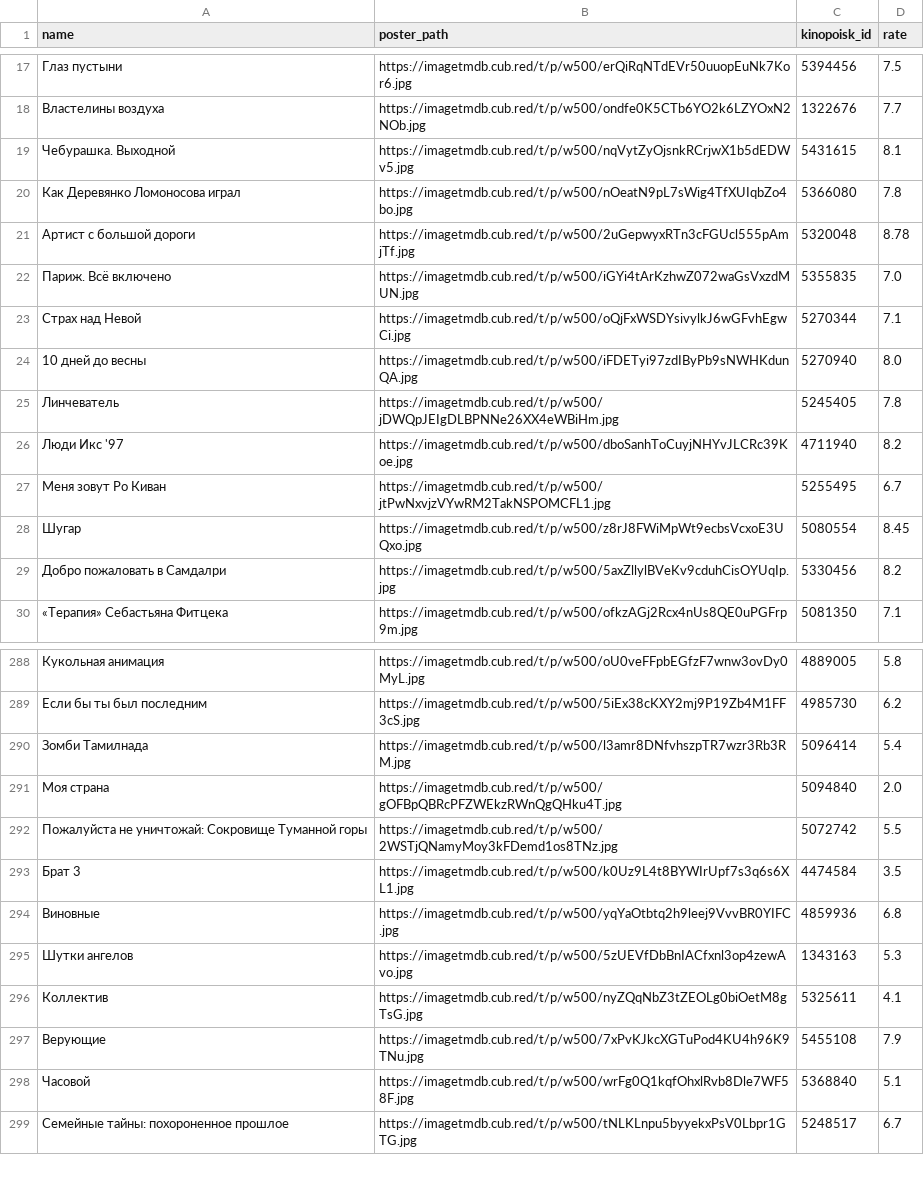
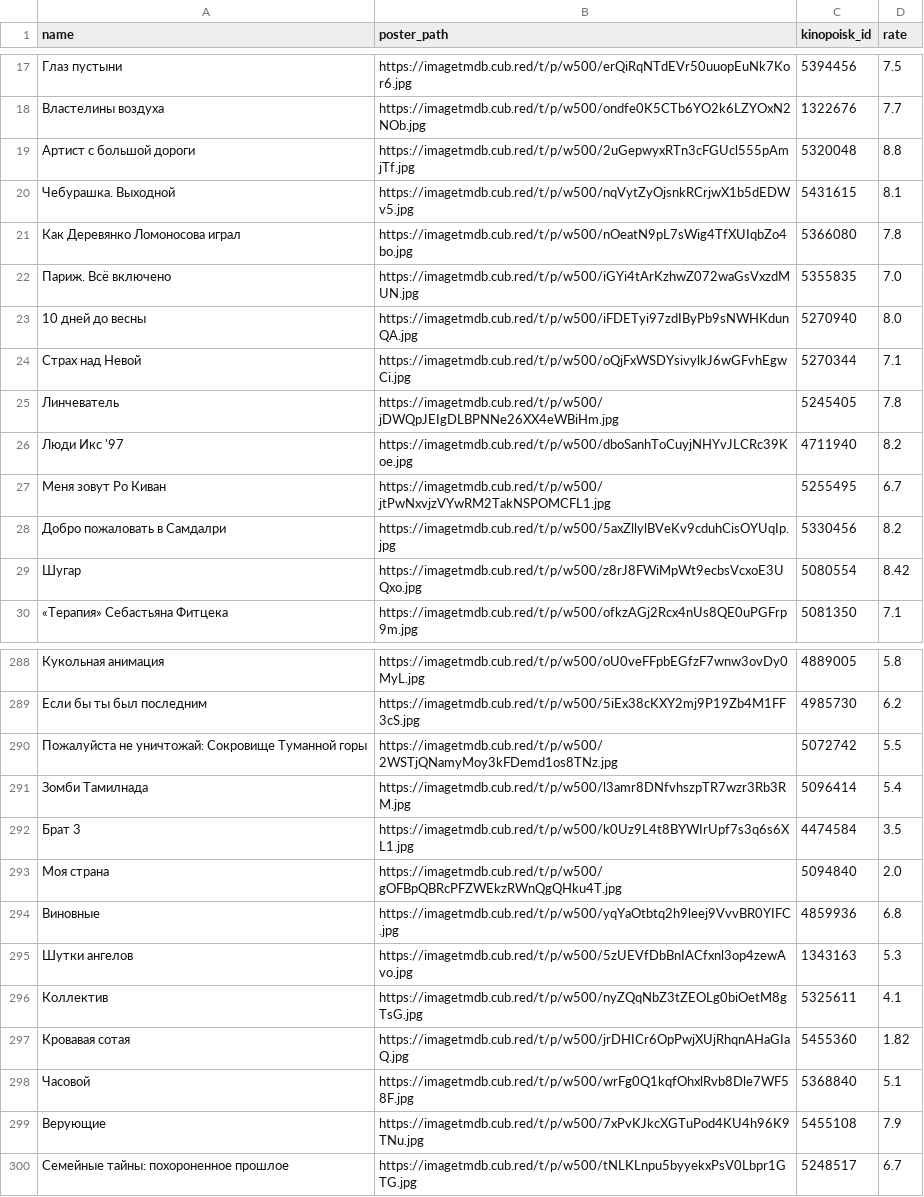
Before and after one commit to obeyadw/obeyadw.github.io, a CSV file: js_dammy.csv, drawn as a sheet; only a part is shown, gaps mark what is left out; the diff covers the shown part only.

```diff
--- a/js_dammy.csv
+++ b/js_dammy.csv
@@ -18,8 +18,8 @@ name,poster_path,kinopoisk_id,rate
 Властелины воздуха,https://imagetmdb.cub.red/t/p/w500/ondfe0K5CTb6YO2k6LZYOxN2NOb.jpg,1322676,7.7
+Артист с большой дороги,https://imagetmdb.cub.red/t/p/w500/2uGepwyxRTn3cFGUcl555pAmjTf.jpg,5320048,8.8
 Чебурашка. Выходной,https://imagetmdb.cub.red/t/p/w500/nqVytZyOjsnkRCrjwX1b5dEDWv5.jpg,5431615,8.1
 Как Деревянко Ломоносова играл,https://imagetmdb.cub.red/t/p/w500/nOeatN9pL7sWig4TfXUIqbZo4bo.jpg,5366080,7.8
-Артист с большой дороги,https://imagetmdb.cub.red/t/p/w500/2uGepwyxRTn3cFGUcl555pAmjTf.jpg,5320048,8.78
 Париж. Всё включено,https://imagetmdb.cub.red/t/p/w500/iGYi4tArKzhwZ072waGsVxzdMUN.jpg,5355835,7.0
+10 дней до весны,https://imagetmdb.cub.red/t/p/w500/iFDETyi97zdIByPb9sNWHKdunQA.jpg,5270940,8.0
 Страх над Невой,https://imagetmdb.cub.red/t/p/w500/oQjFxWSDYsivylkJ6wGFvhEgwCi.jpg,5270344,7.1
-10 дней до весны,https://imagetmdb.cub.red/t/p/w500/iFDETyi97zdIByPb9sNWHKdunQA.jpg,5270940,8.0
 Линчеватель,https://imagetmdb.cub.red/t/p/w500/jDWQpJEIgDLBPNNe26XX4eWBiHm.jpg,5245405,7.8
@@ -27,4 +27,4 @@ name,poster_path,kinopoisk_id,rate
 Меня зовут Ро Киван,https://imagetmdb.cub.red/t/p/w500/jtPwNxvjzVYwRM2TakNSPOMCFL1.jpg,5255495,6.7
-Шугар,https://imagetmdb.cub.red/t/p/w500/z8rJ8FWiMpWt9ecbsVcxoE3UQxo.jpg,5080554,8.45
 Добро пожаловать в Самдалри,https://imagetmdb.cub.red/t/p/w500/5axZllylBVeKv9cduhCisOYUqIp.jpg,5330456,8.2
+Шугар,https://imagetmdb.cub.red/t/p/w500/z8rJ8FWiMpWt9ecbsVcxoE3UQxo.jpg,5080554,8.42
 «Терапия» Себастьяна Фитцека,https://imagetmdb.cub.red/t/p/w500/ofkzAGj2Rcx4nUs8QE0uPGFrp9m.jpg,5081350,7.1
@@ -289,6 +289,6 @@ name,poster_path,kinopoisk_id,rate
 Если бы ты был последним,https://imagetmdb.cub.red/t/p/w500/5iEx38cKXY2mj9P19Zb4M1FF3cS.jpg,4985730,6.2
+Пожалуйста не уничтожай: Сокровище Туманной горы,https://imagetmdb.cub.red/t/p/w500/2WSTjQNamyMoy3kFDemd1os8TNz.jpg,5072742,5.5
 Зомби Тамилнада,https://imagetmdb.cub.red/t/p/w500/l3amr8DNfvhszpTR7wzr3Rb3RM.jpg,5096414,5.4
+Брат 3,https://imagetmdb.cub.red/t/p/w500/k0Uz9L4t8BYWIrUpf7s3q6s6XL1.jpg,4474584,3.5
 Моя страна,https://imagetmdb.cub.red/t/p/w500/gOFBpQBRcPFZWEkzRWnQgQHku4T.jpg,5094840,2.0
-Пожалуйста не уничтожай: Сокровище Туманной горы,https://imagetmdb.cub.red/t/p/w500/2WSTjQNamyMoy3kFDemd1os8TNz.jpg,5072742,5.5
-Брат 3,https://imagetmdb.cub.red/t/p/w500/k0Uz9L4t8BYWIrUpf7s3q6s6XL1.jpg,4474584,3.5
 Виновные,https://imagetmdb.cub.red/t/p/w500/yqYaOtbtq2h9leej9VvvBR0YIFC.jpg,4859936,6.8
@@ -296,4 +296,5 @@ name,poster_path,kinopoisk_id,rate
 Коллектив,https://imagetmdb.cub.red/t/p/w500/nyZQqNbZ3tZEOLg0biOetM8gTsG.jpg,5325611,4.1
+Кровавая сотая,https://imagetmdb.cub.red/t/p/w500/jrDHICr6OpPwjXUjRhqnAHaGIaQ.jpg,5455360,1.82
+Часовой,https://imagetmdb.cub.red/t/p/w500/wrFg0Q1kqfOhxlRvb8Dle7WF58F.jpg,5368840,5.1
 Верующие,https://imagetmdb.cub.red/t/p/w500/7xPvKJkcXGTuPod4KU4h96K9TNu.jpg,5455108,7.9
-Часовой,https://imagetmdb.cub.red/t/p/w500/wrFg0Q1kqfOhxlRvb8Dle7WF58F.jpg,5368840,5.1
 Семейные тайны: похороненное прошлое,https://imagetmdb.cub.red/t/p/w500/tNLKLnpu5byyekxPsV0Lbpr1GTG.jpg,5248517,6.7
```
Also changed, not shown: 8 added rows, 8 removed rows, 71 moved rows and 5 edited cells elsewhere in this file.
